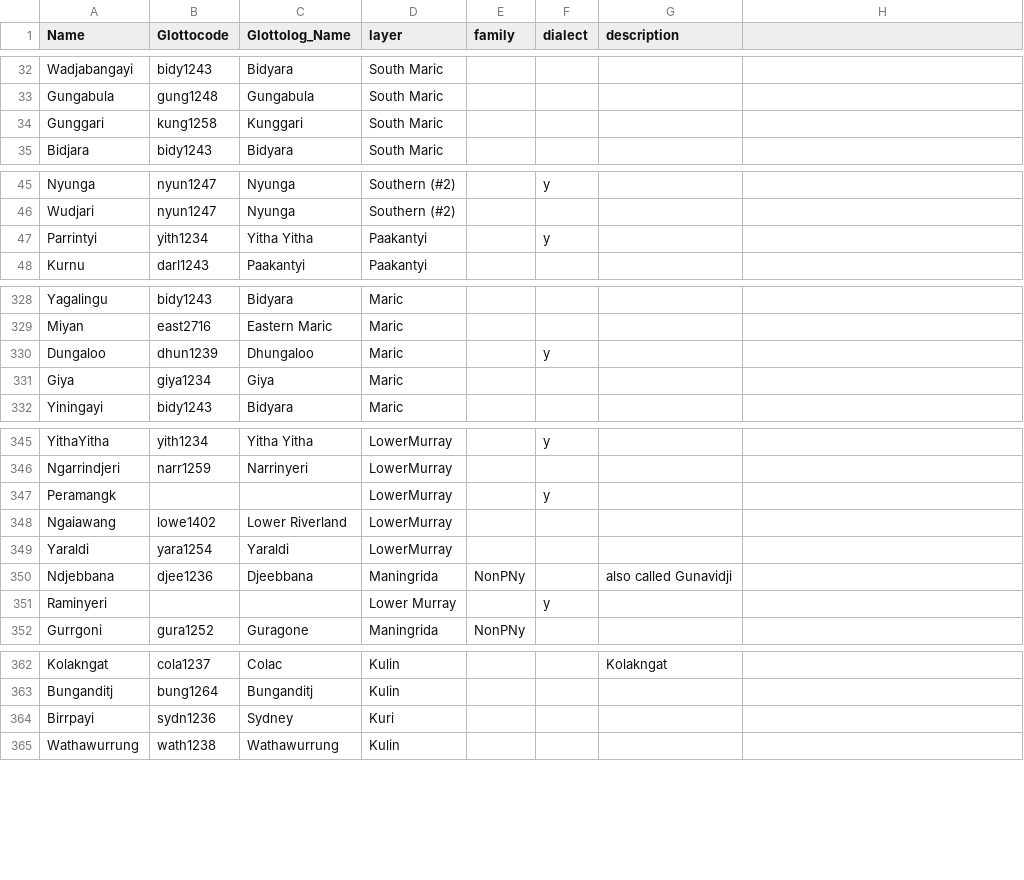
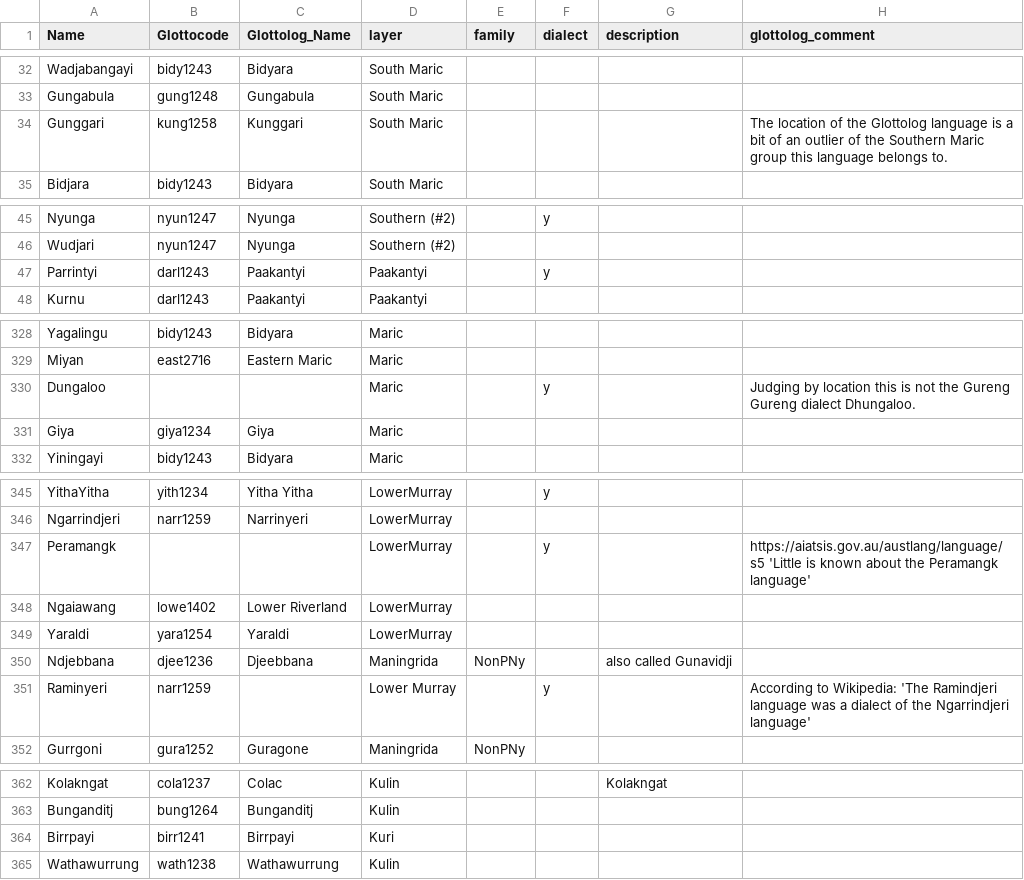
Before and after one commit to cldf-datasets/bowernpnygeo, a CSV file: etc/languages.csv, drawn as a sheet; only a part is shown, gaps mark what is left out; the diff covers the shown part only.

```diff
--- a/etc/languages.csv
+++ b/etc/languages.csv
@@ -1 +1 @@
-Name,Glottocode,Glottolog_Name,layer,family,dialect,description
+Name,Glottocode,Glottolog_Name,layer,family,dialect,description,glottolog_comment
@@ -33,3 +33,3 @@ Wadjabangayi,bidy1243,Bidyara,South Maric,,,
 Gungabula,gung1248,Gungabula,South Maric,,,
-Gunggari,kung1258,Kunggari,South Maric,,,
+Gunggari,kung1258,Kunggari,South Maric,,,,The location of the Glottolog language is a bit of an outlier of the Southern Maric group this language belongs to.
 Bidjara,bidy1243,Bidyara,South Maric,,,
@@ -46,3 +46,3 @@ Nyunga,nyun1247,Nyunga,Southern (#2),,y,
 Wudjari,nyun1247,Nyunga,Southern (#2),,,
-Parrintyi,yith1234,Yitha Yitha,Paakantyi,,y,
+Parrintyi,darl1243,Paakantyi,Paakantyi,,y,
 Kurnu,darl1243,Paakantyi,Paakantyi,,,
@@ -331,3 +331,3 @@ Yagalingu,bidy1243,Bidyara,Maric,,,
 Miyan,east2716,Eastern Maric,Maric,,,
-Dungaloo,dhun1239,Dhungaloo,Maric,,y,
+Dungaloo,,,Maric,,y,,Judging by location this is not the Gureng Gureng dialect Dhungaloo.
 Giya,giya1234,Giya,Maric,,,
@@ -348,3 +348,3 @@ YithaYitha,yith1234,Yitha Yitha,LowerMurray,,y,
 Ngarrindjeri,narr1259,Narrinyeri,LowerMurray,,,
-Peramangk,,,LowerMurray,,y,
+Peramangk,,,LowerMurray,,y,,https://aiatsis.gov.au/austlang/language/s5 'Little is known about the Peramangk language'
 Ngaiawang,lowe1402,Lower Riverland,LowerMurray,,,
@@ -352,3 +352,3 @@ Yaraldi,yara1254,Yaraldi,LowerMurray,,,
 Ndjebbana,djee1236,Djeebbana,Maningrida,NonPNy,,also called Gunavidji
-Raminyeri,,,Lower Murray,,y,
+Raminyeri,narr1259,,Lower Murray,,y,,According to Wikipedia: 'The Ramindjeri language was a dialect of the Ngarrindjeri language'
 Gurrgoni,gura1252,Guragone,Maningrida,NonPNy,,
@@ -365,3 +365,3 @@ Kolakngat,cola1237,Colac,Kulin,,,Kolakngat
 Bunganditj,bung1264,Bunganditj,Kulin,,,
-Birrpayi,sydn1236,Sydney,Kuri,,,
+Birrpayi,birr1241,Birrpayi,Kuri,,,
 Wathawurrung,wath1238,Wathawurrung,Kulin,,,
```
Also changed, not shown: 23 edited cells elsewhere in this file, cldf/languages.csv, cldf/media.csv, 13 other files.
